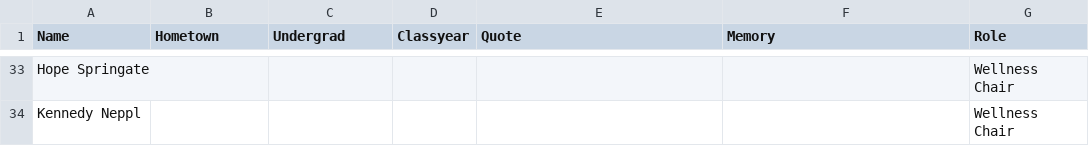
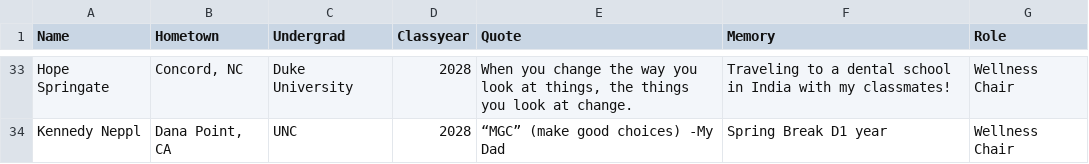
Before and after one commit to unc-asda/unc-asda.github.io, a CSV file: assets/data/exec.csv, drawn as a sheet; only a part is shown, gaps mark what is left out; the diff covers the shown part only; the diff names each change by its address in the sheet, - before the commit and + after, or states it on an @@ line.

Commit message:
Update exec.csv with new member details
Updated the exec.csv file with new entries and modified existing ones, including changes to names, hometowns, quotes, memories, and roles.

```diff
--- a/assets/data/exec.csv
+++ b/assets/data/exec.csv
-B33 (Hometown): (empty)
+B33 (Hometown): Concord, NC
-C33 (Undergrad): (empty)
+C33 (Undergrad): Duke University
-D33:D34 (Classyear): (empty)
+D33:D34 (Classyear): 2028
-E33 (Quote): (empty)
+E33 (Quote): When you change the way you look at things, the things you look at change.
-F33 (Memory): (empty)
+F33 (Memory): Traveling to a dental school in India with my classmates!
-B34 (Hometown): (empty)
+B34 (Hometown): Dana Point, CA
-C34 (Undergrad): (empty)
+C34 (Undergrad): UNC
-E34 (Quote): (empty)
+E34 (Quote): “MGC” (make good choices) -My Dad
-F34 (Memory): (empty)
+F34 (Memory): Spring Break D1 year
```
Also changed, not shown: 62 edited cells elsewhere in this file.
